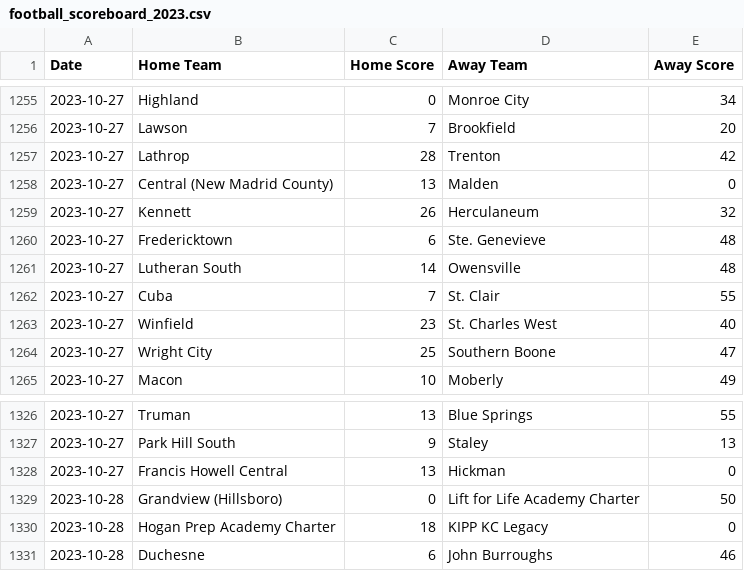
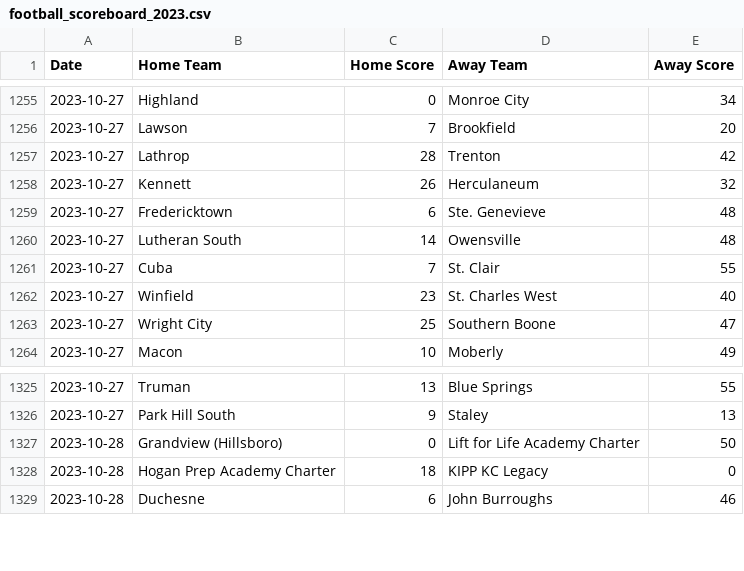
Before and after one commit to AllMOSports/football-ratings-2023, a CSV file: football_scoreboard_2023.csv, drawn as a sheet; only a part is shown, gaps mark what is left out; the diff names each change by its address in the sheet, - before the commit and + after, or states it on an @@ line.

```diff
--- a/football_scoreboard_2023.csv
+++ b/football_scoreboard_2023.csv
-row 1258: 2023-10-27 | Central (New Madrid County) | 13 | Malden | 0
-row 1328: 2023-10-27 | Francis Howell Central | 13 | Hickman | 0
```
Also changed, not shown: football_rankings_2023_all.csv, football_rankings_2023_class1.csv, 12 other files.
